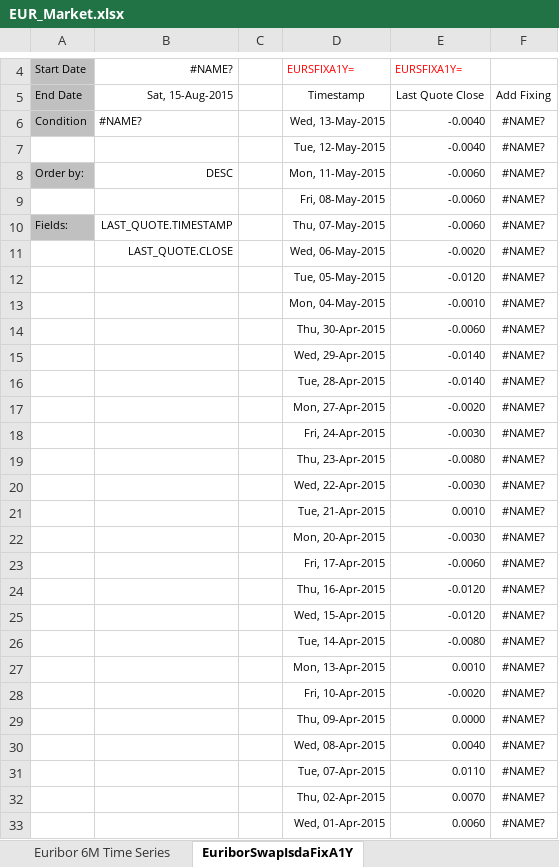
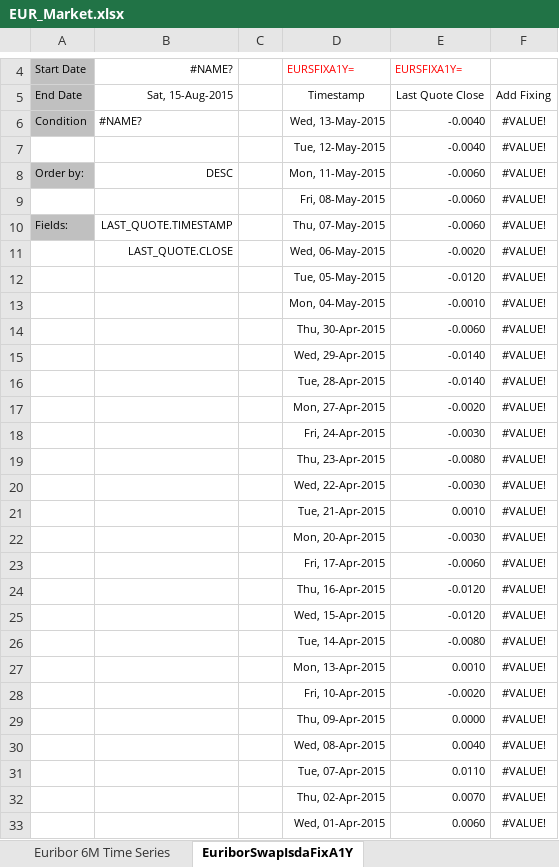
Before and after one commit to eehlers/QuantLibXL, an Excel workbook: Data2/XLS/EUR/EUR_Market.xlsx, sheet EuriborSwapIsdaFixA1Y, drawn as a sheet; only a part is shown, gaps mark what is left out; values as stored, in another font and other column widths than the file's, no borders; the diff covers the shown part only; the diff names each change by its address in the sheet, - before the commit and + after, or states it on an @@ line.

```diff
--- a/Data2/XLS/EUR/EUR_Market.xlsx (sheet EuriborSwapIsdaFixA1Y)
+++ b/Data2/XLS/EUR/EUR_Market.xlsx (sheet EuriborSwapIsdaFixA1Y)
-F6:F33: #NAME?
+F6:F33: #VALUE!
```
Also changed, not shown: 227 edited cells elsewhere in this sheet, sheet Euribor 6M Time Series, sheet Euribor 3M Time Series, sheet Euribor, sheet EuriborSwapIsdaFixA, sheet General Settings, 1 other file.
